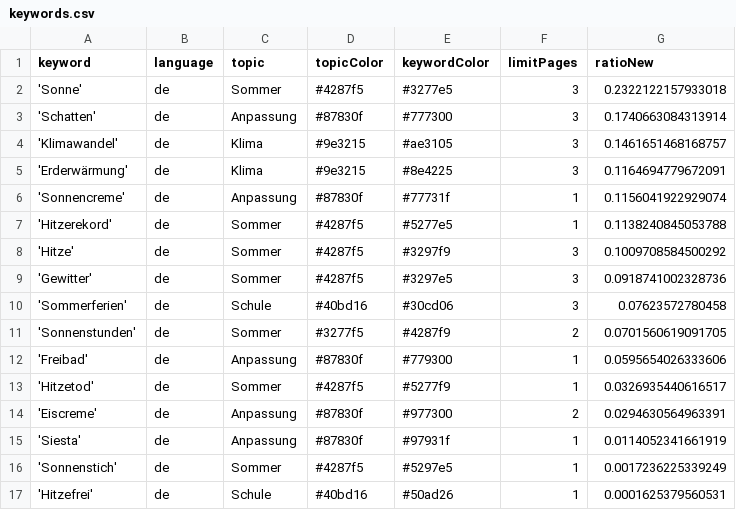
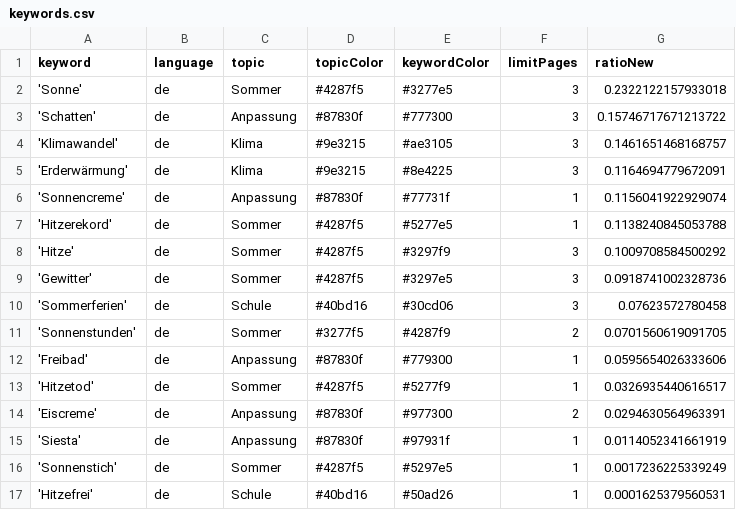
Before and after one commit to PhGeo-Word-Harvest/IceCreamIsComing, a CSV file: keywords.csv, drawn as a sheet.

```diff
--- a/keywords.csv
+++ b/keywords.csv
@@ -2,3 +2,3 @@ keyword,language,topic,topicColor,keywordColor,limitPages,ratioNew
 'Sonne',de,Sommer,#4287f5,#3277e5,3,0.2322122157933018
-'Schatten',de,Anpassung,#87830f,#777300,3,0.1740663084313914
+'Schatten',de,Anpassung,#87830f,#777300,3,0.15746717671213722
 'Klimawandel',de,Klima,#9e3215,#ae3105,3,0.1461651468168757
```
Also changed, not shown: csv/news_2026_03.csv.
